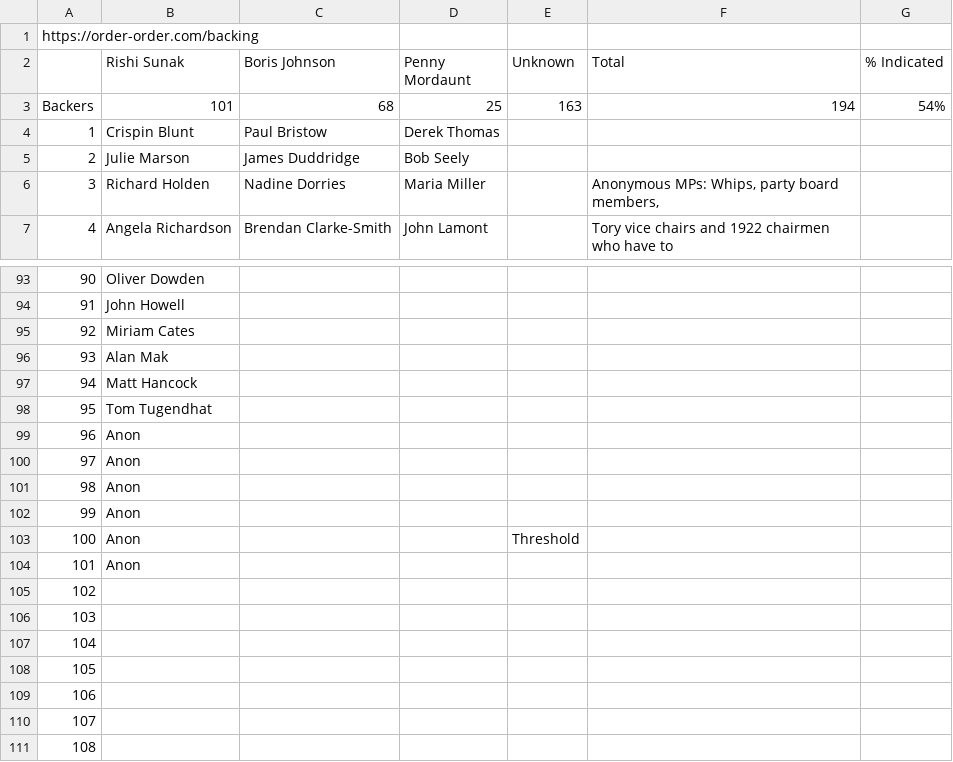
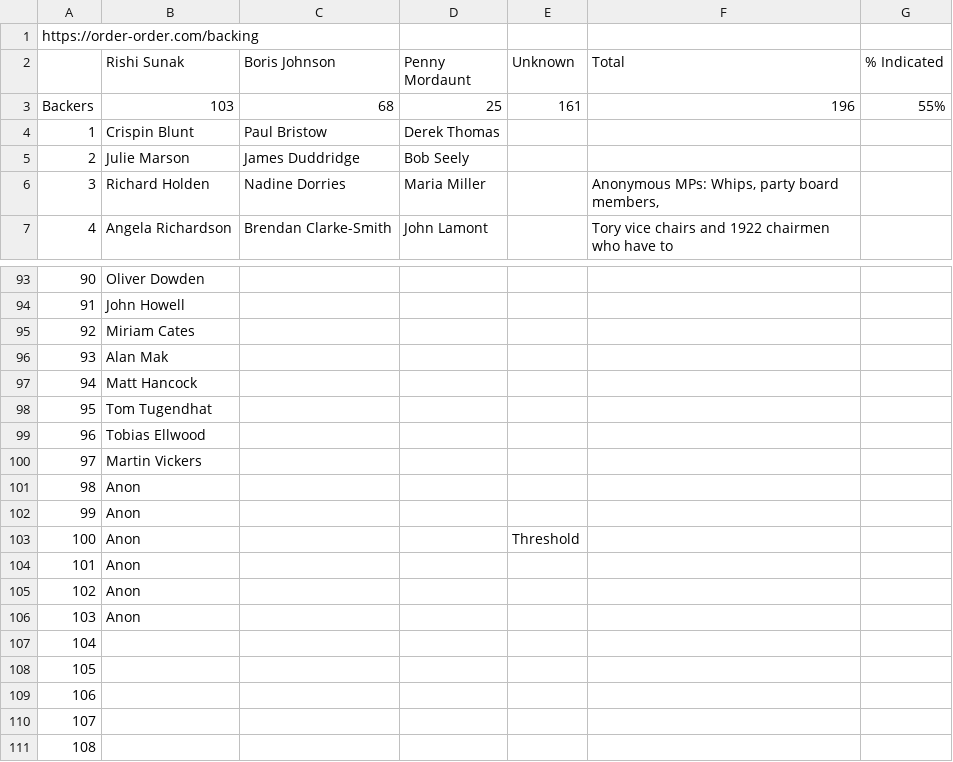
Before and after one commit to tomviner/scrape-tory-nominations, a CSV file: noms.csv, drawn as a sheet; only a part is shown, gaps mark what is left out.

```diff
--- a/noms.csv
+++ b/noms.csv
@@ -2,3 +2,3 @@ https://order-order.com/backing,,,,,,
 ,Rishi Sunak,Boris Johnson,Penny Mordaunt,Unknown,Total,% Indicated
-Backers,101,68,25,163,194,54%
+Backers,103,68,25,161,196,55%
 1,Crispin Blunt,Paul Bristow,Derek Thomas,,,
@@ -98,4 +98,4 @@ Backers,101,68,25,163,194,54%
 95,Tom Tugendhat,,,,,
-96,Anon,,,,,
-97,Anon,,,,,
+96,Tobias Ellwood,,,,,
+97,Martin Vickers,,,,,
 98,Anon,,,,,
@@ -104,4 +104,4 @@ Backers,101,68,25,163,194,54%
 101,Anon,,,,,
-102,,,,,,
-103,,,,,,
+102,Anon,,,,,
+103,Anon,,,,,
 104,,,,,,
```
Also changed, not shown: smarkets-endorsements.csv, smarkets-leaderboard.csv.
